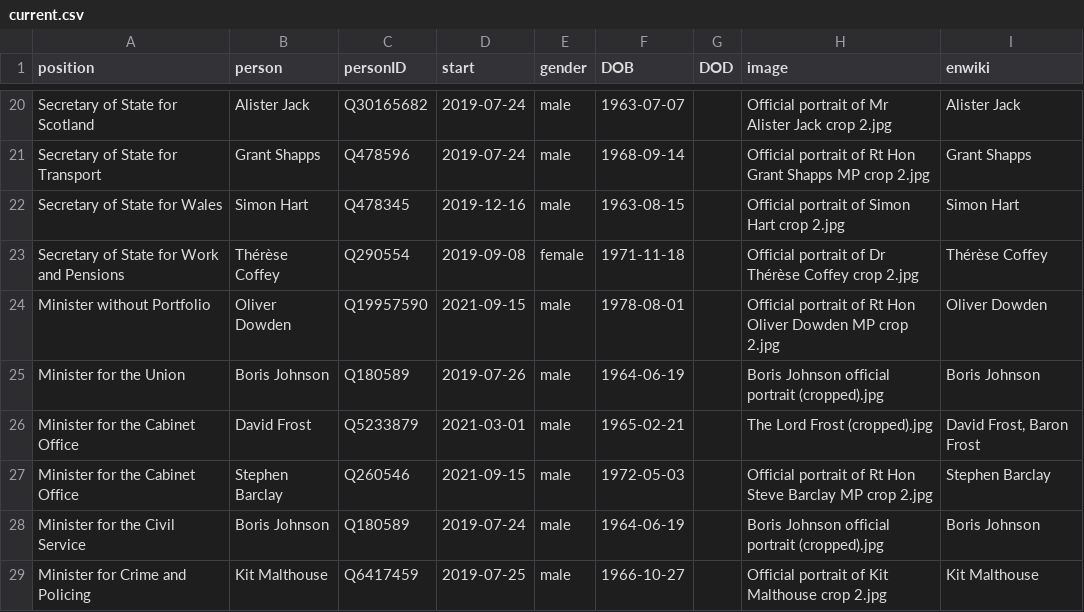
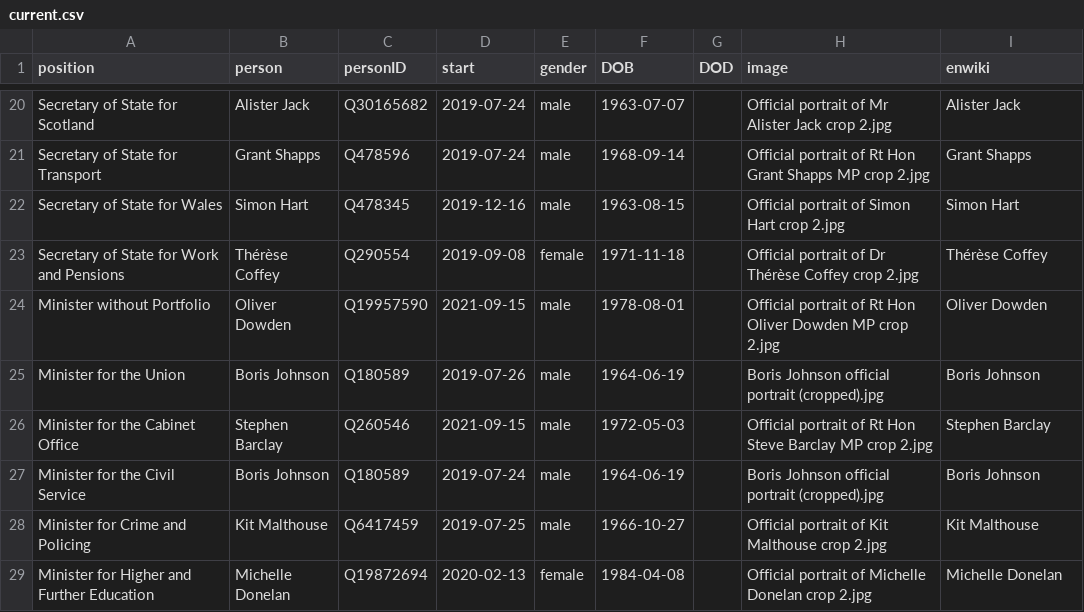
Before and after one commit to every-politician-scrapers/united-kingdom-cabinet, a CSV file: html/current.csv, drawn as a sheet; only a part is shown, gaps mark what is left out; the shorter side is filled out with more unchanged rows; the diff names each change by its address in the sheet, - before the commit and + after, or states it on an @@ line.

```diff
--- a/html/current.csv
+++ b/html/current.csv
-row 26: Minister for the Cabinet Office | David Frost | Q5233879 | 2021-03-01 | male | 1965-02-21 |  | The Lord Frost (cropped).jpg | David Frost, Baron Frost
```
Also changed, not shown: html/holders21.csv, html/legislators.csv, 1 other file.
